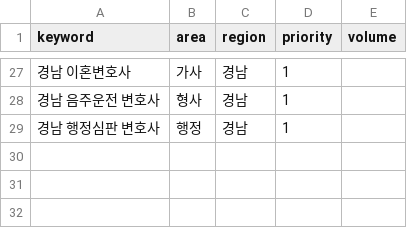
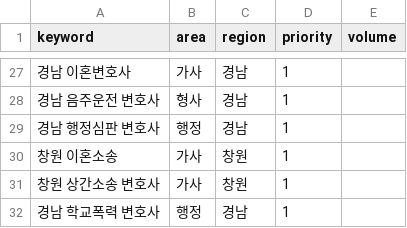
Before and after one commit to susulkiller-lab/s, a CSV file: marketing/config/keywords.csv, drawn as a sheet; only a part is shown, gaps mark what is left out; the diff names each change by its address in the sheet, - before the commit and + after, or states it on an @@ line.

```diff
--- a/marketing/config/keywords.csv
+++ b/marketing/config/keywords.csv
+row 30: 창원 이혼소송 | 가사 | 창원 | 1
+row 31: 창원 상간소송 변호사 | 가사 | 창원 | 1
+row 32: 경남 학교폭력 변호사 | 행정 | 경남 | 1
```
Also changed, not shown: 10 other files.
